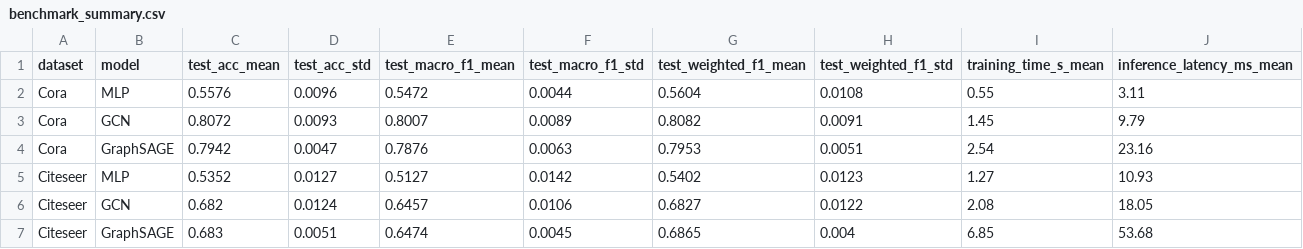
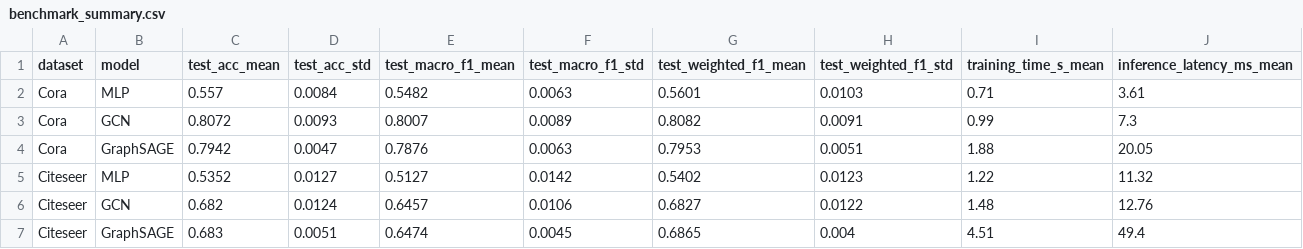
Before and after one commit to shivangisrivastava013/GNN-Citation-Network-Classification, a CSV file: results/benchmark_summary.csv, drawn as a sheet.

Commit message:
Add dataset split specifications, environment metadata JSON, and latency methodology to GNN repository

```diff
--- a/results/benchmark_summary.csv
+++ b/results/benchmark_summary.csv
@@ -1,7 +1,7 @@
 dataset,model,test_acc_mean,test_acc_std,test_macro_f1_mean,test_macro_f1_std,test_weighted_f1_mean,test_weighted_f1_std,training_time_s_mean,inference_latency_ms_mean
-Cora,MLP,0.5576,0.0096,0.5472,0.0044,0.5604,0.0108,0.55,3.11
-Cora,GCN,0.8072,0.0093,0.8007,0.0089,0.8082,0.0091,1.45,9.79
-Cora,GraphSAGE,0.7942,0.0047,0.7876,0.0063,0.7953,0.0051,2.54,23.16
-Citeseer,MLP,0.5352,0.0127,0.5127,0.0142,0.5402,0.0123,1.27,10.93
-Citeseer,GCN,0.682,0.0124,0.6457,0.0106,0.6827,0.0122,2.08,18.05
-Citeseer,GraphSAGE,0.683,0.0051,0.6474,0.0045,0.6865,0.004,6.85,53.68
+Cora,MLP,0.557,0.0084,0.5482,0.0063,0.5601,0.0103,0.71,3.61
+Cora,GCN,0.8072,0.0093,0.8007,0.0089,0.8082,0.0091,0.99,7.3
+Cora,GraphSAGE,0.7942,0.0047,0.7876,0.0063,0.7953,0.0051,1.88,20.05
+Citeseer,MLP,0.5352,0.0127,0.5127,0.0142,0.5402,0.0123,1.22,11.32
+Citeseer,GCN,0.682,0.0124,0.6457,0.0106,0.6827,0.0122,1.48,12.76
+Citeseer,GraphSAGE,0.683,0.0051,0.6474,0.0045,0.6865,0.004,4.51,49.4
```
Also changed, not shown: 7 other files.
